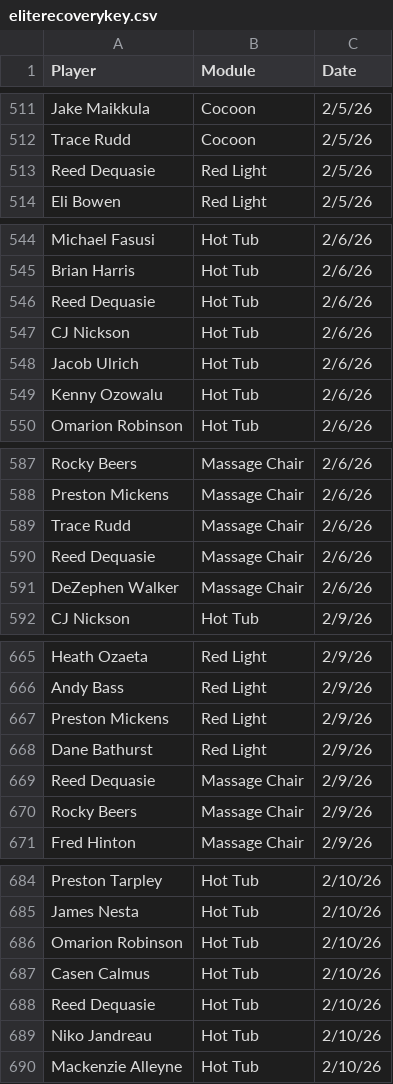
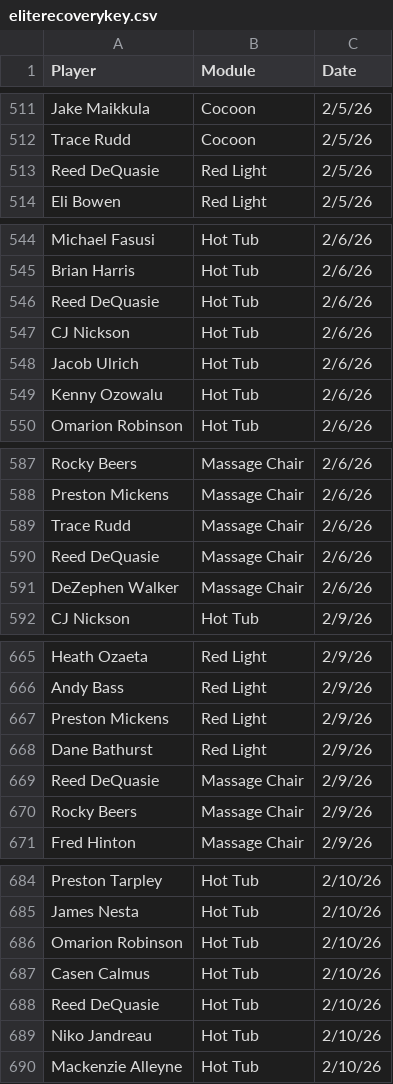
Before and after one commit to emmettj634-png/recovery-dashboard, a CSV file: eliterecoverykey.csv, drawn as a sheet; only a part is shown, gaps mark what is left out; the diff covers the shown part only.

```diff
--- a/eliterecoverykey.csv
+++ b/eliterecoverykey.csv
@@ -512,3 +512,3 @@ Jake Maikkula,Cocoon,2/5/26,,
 Trace Rudd,Cocoon,2/5/26,,
-Reed Dequasie,Red Light,2/5/26,,
+Reed DeQuasie,Red Light,2/5/26,,
 Eli Bowen,Red Light,2/5/26,,
@@ -545,3 +545,3 @@ Michael Fasusi,Hot Tub,2/6/26,,
 Brian Harris,Hot Tub,2/6/26,,
-Reed Dequasie,Hot Tub,2/6/26,,
+Reed DeQuasie,Hot Tub,2/6/26,,
 CJ Nickson,Hot Tub,2/6/26,,
@@ -589,3 +589,3 @@ Preston Mickens,Massage Chair,2/6/26,,
 Trace Rudd,Massage Chair,2/6/26,,
-Reed Dequasie,Massage Chair,2/6/26,,
+Reed DeQuasie,Massage Chair,2/6/26,,
 DeZephen Walker,Massage Chair,2/6/26,,
@@ -668,3 +668,3 @@ Preston Mickens,Red Light,2/9/26,,
 Dane Bathurst,Red Light,2/9/26,,
-Reed Dequasie,Massage Chair,2/9/26,,
+Reed DeQuasie,Massage Chair,2/9/26,,
 Rocky Beers,Massage Chair,2/9/26,,
@@ -687,3 +687,3 @@ Omarion Robinson,Hot Tub,2/10/26,,
 Casen Calmus,Hot Tub,2/10/26,,
-Reed Dequasie,Hot Tub,2/10/26,,
+Reed DeQuasie,Hot Tub,2/10/26,,
 Niko Jandreau,Hot Tub,2/10/26,,
```
Also changed, not shown: 12 edited cells elsewhere in this file.
